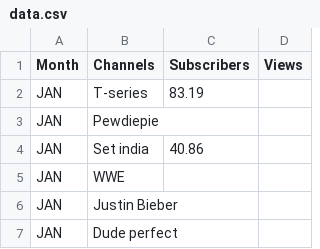
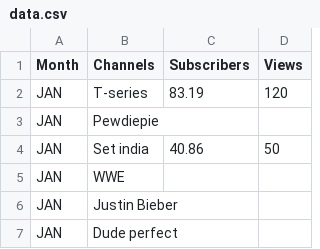
Before and after one commit to ashok567/test-app, a CSV file: data/data.csv, drawn as a sheet; only a part is shown.

```diff
--- a/data/data.csv
+++ b/data/data.csv
@@ -1,5 +1,5 @@
 Month,Channels,Subscribers,Views
-JAN,T-series,83.19,
+JAN,T-series,83.19,120
 JAN,Pewdiepie,,
-JAN,Set india,40.86,
+JAN,Set india,40.86,50
 JAN,WWE,,
```
Also changed, not shown: 4 other files.
